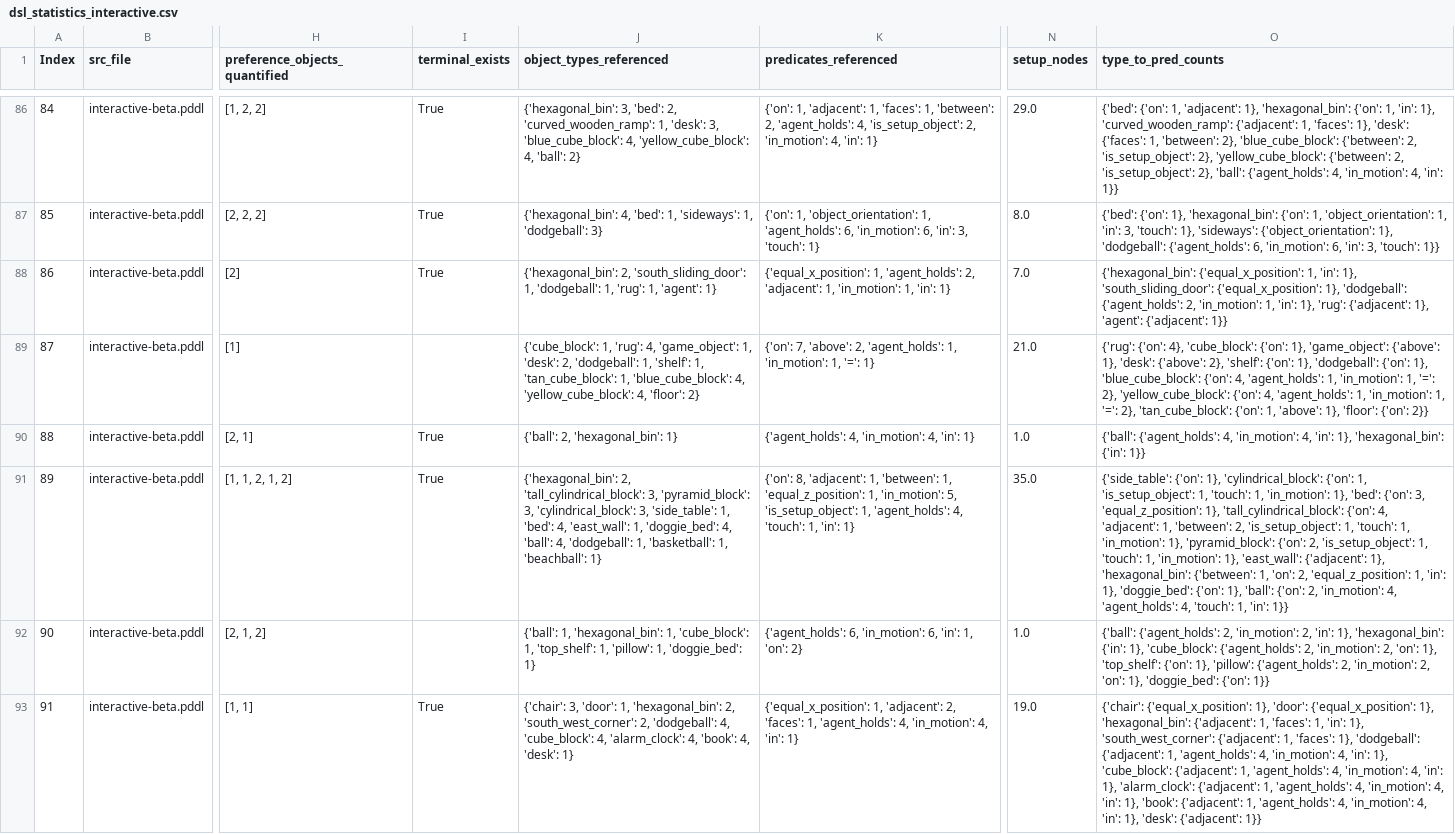
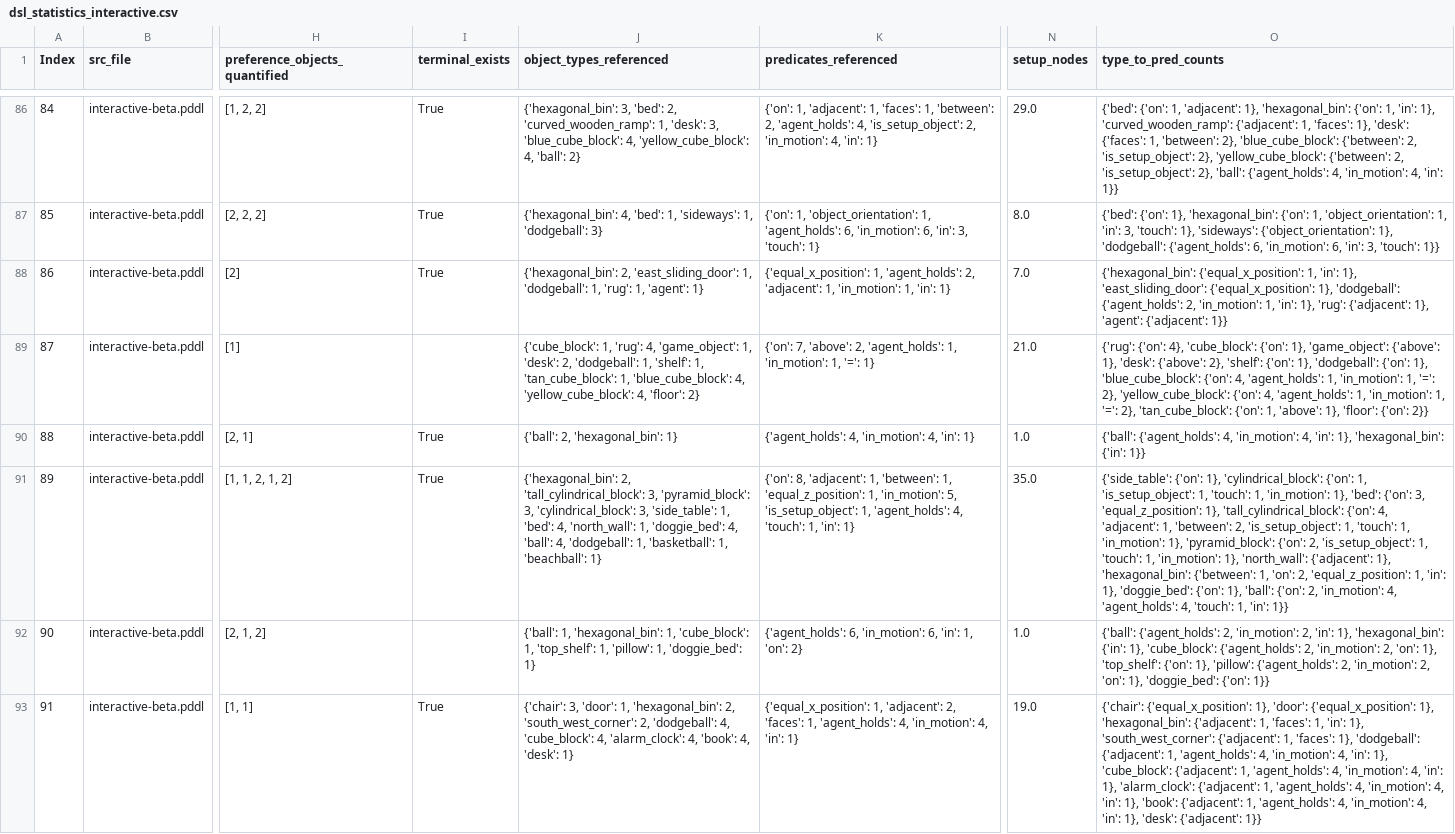
Before and after one commit to guydav/game-generation-modeling, a CSV file: data/dsl_statistics_interactive.csv, drawn as a sheet; only a part is shown, gaps mark what is left out; the diff names each change by its address in the sheet, - before the commit and + after, or states it on an @@ line.

```diff
--- a/data/dsl_statistics_interactive.csv
+++ b/data/dsl_statistics_interactive.csv
-J88 (object_types_referenced): {'hexagonal_bin': 2, 'south_sliding_door': 1, 'dodgeball':…
+J88 (object_types_referenced): {'hexagonal_bin': 2, 'east_sliding_door': 1, 'dodgeball':…
-O88 (type_to_pred_counts): …'in': 1}, 'south_sliding_door': {'equal_x_position': 1},…
+O88 (type_to_pred_counts): …'in': 1}, 'east_sliding_door': {'equal_x_position': 1},…
-J91 (object_types_referenced): …'bed': 4, 'east_wall': 1, 'doggie_bed':…
+J91 (object_types_referenced): …'bed': 4, 'north_wall': 1, 'doggie_bed':…
-O91 (type_to_pred_counts): …'in_motion': 1}, 'east_wall': {'adjacent': 1},…
+O91 (type_to_pred_counts): …'in_motion': 1}, 'north_wall': {'adjacent': 1},…
```
Also changed, not shown: 38 other files.
